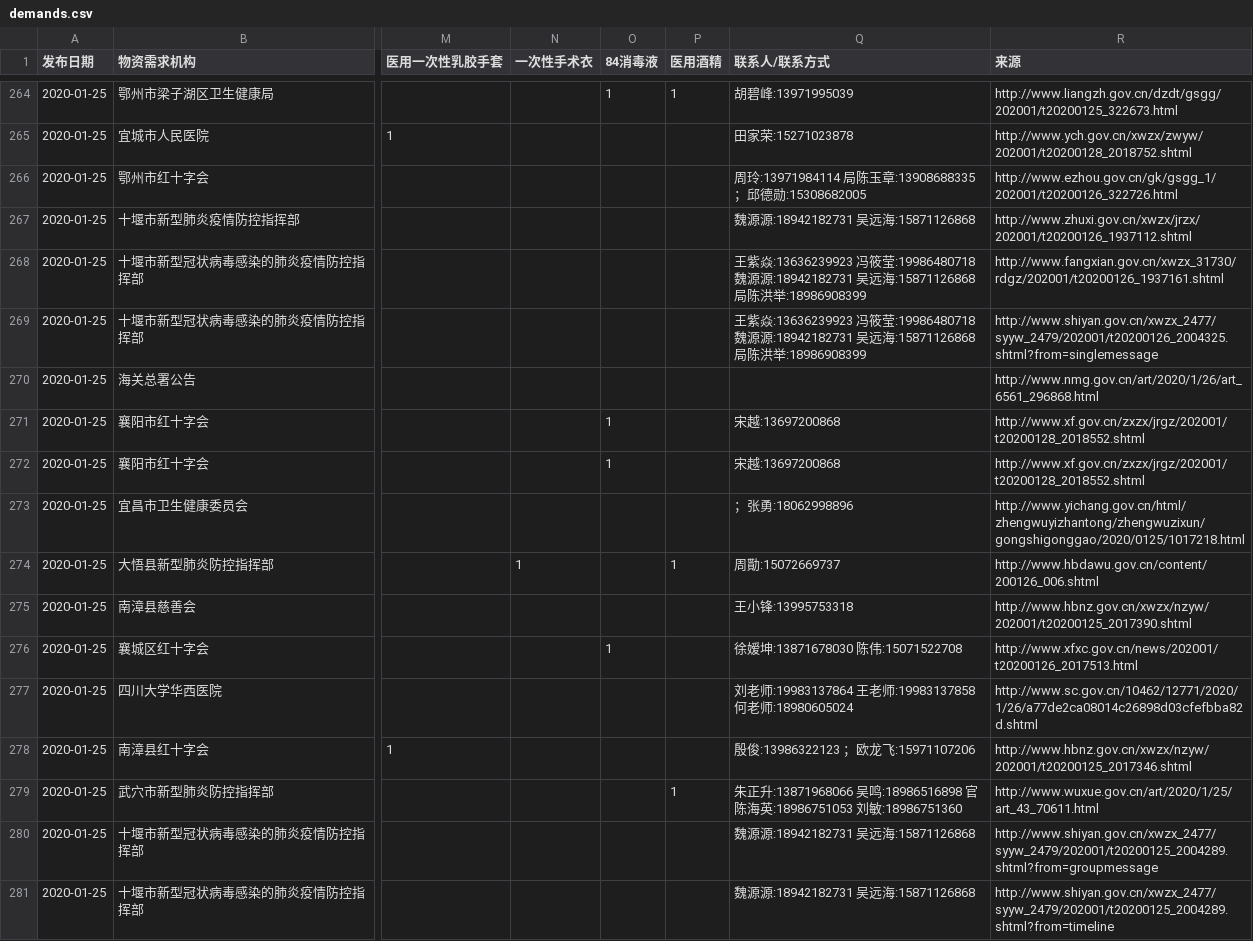
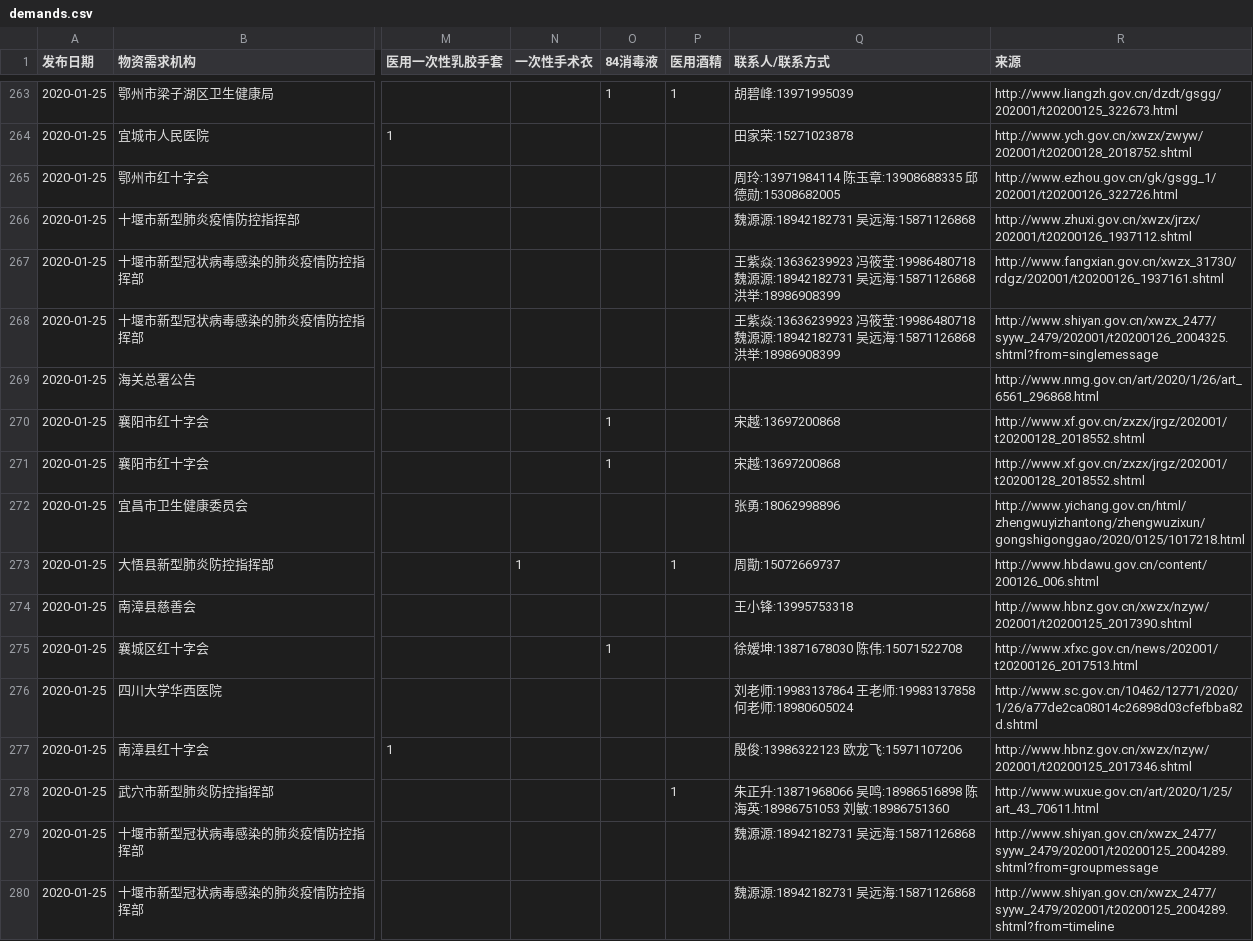
Before and after one commit to PyBeaner/nCoV-supplies, a CSV file: data/demands.csv, drawn as a sheet; only a part is shown, gaps mark what is left out; addresses are those after the commit; the diff covers the shown part only; the diff names each change by its address in the sheet, - before the commit and + after, or states it on an @@ line.

```diff
--- a/data/demands.csv
+++ b/data/demands.csv
-Q265 (联系人/联系方式): …玲:13971984114 局陈玉章:13908688335 ；邱德…
+Q265 (联系人/联系方式): …玲:13971984114 陈玉章:13908688335 邱德…
-Q267:Q268 (联系人/联系方式): …海:15871126868 局陈洪举…
+Q267:Q268 (联系人/联系方式): …海:15871126868 洪举…
-Q272 (联系人/联系方式): ；张勇:18062998896
+Q272 (联系人/联系方式): 张勇:18062998896
-Q277 (联系人/联系方式): 殷俊:13986322123 ；欧龙飞:15971107206
+Q277 (联系人/联系方式): 殷俊:13986322123 欧龙飞:15971107206
-Q278 (联系人/联系方式): …鸣:18986516898 官陈海…
+Q278 (联系人/联系方式): …鸣:18986516898 陈海…
```
Also changed, not shown: 1 removed row and 107 edited cells elsewhere in this file, 3 other files.
